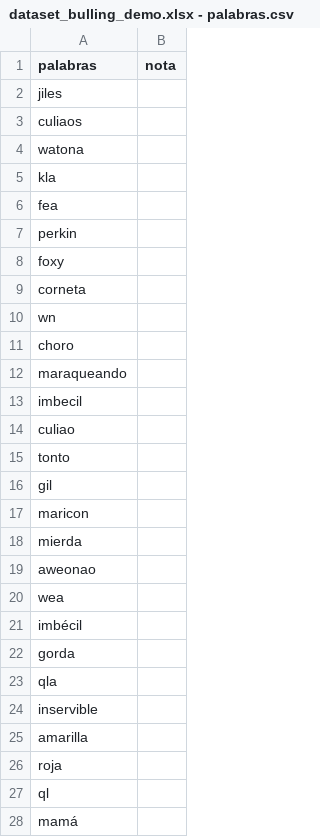
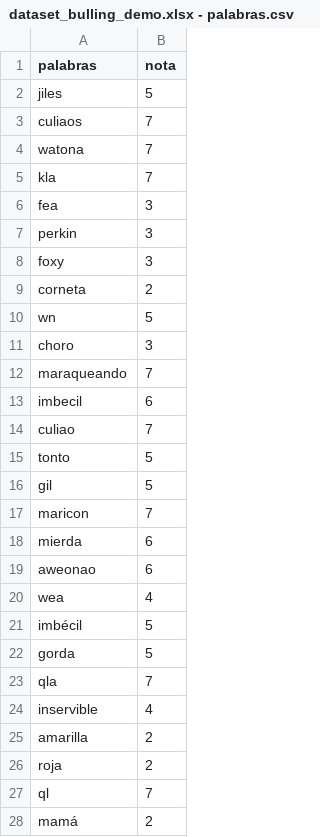
Before and after one commit to daniela-lopezg/ainnovar, a CSV file: dataset_bulling_demo.xlsx - palabras.csv, drawn as a sheet; only a part is shown; the diff covers the shown part only.

Commit message:
Added scores to negative words list and modified model to add them.

```diff
--- a/dataset_bulling_demo.xlsx - palabras.csv
+++ b/dataset_bulling_demo.xlsx - palabras.csv
@@ -1,28 +1,28 @@
 palabras,nota
-jiles,
-culiaos,
-watona,
-kla,
-fea,
-perkin,
-foxy,
-corneta,
-wn,
-choro,
-maraqueando,
-imbecil,
-culiao,
-tonto,
-gil,
-maricon,
-mierda,
-aweonao,
-wea,
-imbécil,
-gorda,
-qla,
-inservible,
-amarilla,
-roja,
-ql,
-mamá,
+jiles,5
+culiaos,7
+watona,7
+kla,7
+fea,3
+perkin,3
+foxy,3
+corneta,2
+wn,5
+choro,3
+maraqueando,7
+imbecil,6
+culiao,7
+tonto,5
+gil,5
+maricon,7
+mierda,6
+aweonao,6
+wea,4
+imbécil,5
+gorda,5
+qla,7
+inservible,4
+amarilla,2
+roja,2
+ql,7
+mamá,2
```
Also changed, not shown: 37 edited cells elsewhere in this file, 1 other file.
